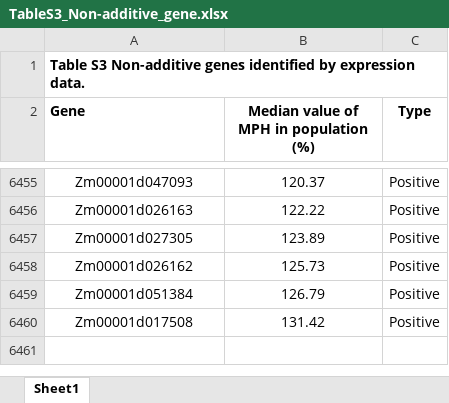
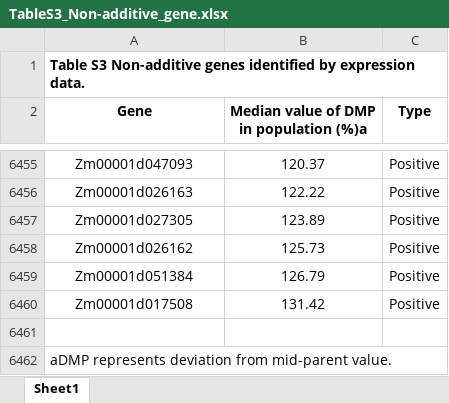
Before and after one commit to jyanglab/Maize_Expression_heterosis, an Excel workbook: 02table/TableS3_Non-additive_gene.xlsx, sheet Sheet1, drawn as a sheet; only a part is shown, gaps mark what is left out; values as stored, in another font and other column widths than the file's, no borders; the diff names each change by its address in the sheet, - before the commit and + after, or states it on an @@ line.

Commit message:
update tables

```diff
--- a/02table/TableS3_Non-additive_gene.xlsx (sheet Sheet1)
+++ b/02table/TableS3_Non-additive_gene.xlsx (sheet Sheet1)
-A2 alignment: left
+A2 alignment: center
-B2: Median value of MPH in population (%)
+B2: Median value of DMP in population (%)a
+row 6461: (empty)
+row 6462: aDMP represents deviation from mid-parent value.
```
Also changed, not shown: 02table/TableS4_Gene_Ontology_for_modules.xlsx, 1 other file.
